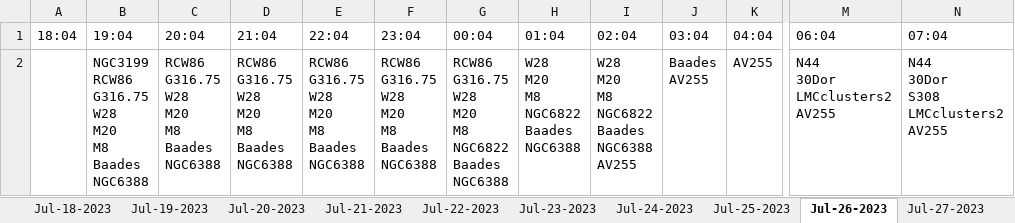
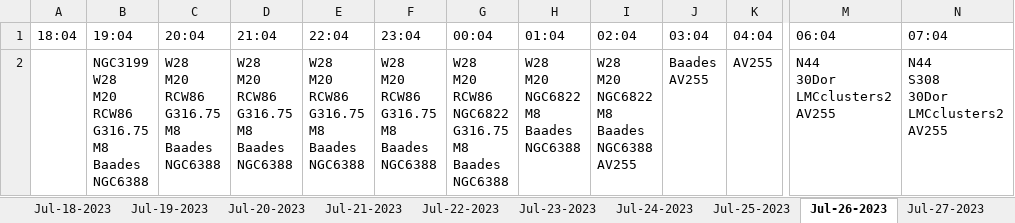
Before and after one commit to sdss/lvm_early_science, an Excel workbook: target_observability/EarlyScienceObservability_custom_constraint.xlsx, sheet Jul-26-2023, drawn as a sheet; only a part is shown, gaps mark what is left out; values as stored, in another font and other column widths than the file's, no borders; ↵ is a line break in a cell; the diff names each change by its address in the sheet, - before the commit and + after, or states it on an @@ line.

```diff
--- a/target_observability/EarlyScienceObservability_custom_constraint.xlsx (sheet Jul-26-2023)
+++ b/target_observability/EarlyScienceObservability_custom_constraint.xlsx (sheet Jul-26-2023)
-B2 (19:04): NGC3199 ↵ RCW86 ↵ G316.75 ↵ W28 ↵ M20 ↵ M8 ↵ Baades…
+B2 (19:04): NGC3199 ↵ W28 ↵ M20 ↵ RCW86 ↵ G316.75 ↵ M8 ↵ Baades…
-C2 (20:04): RCW86 ↵ G316.75 ↵ W28 ↵ M20 ↵ M8 ↵ Baades ↵ NGC6388
+C2 (20:04): W28 ↵ M20 ↵ RCW86 ↵ G316.75 ↵ M8 ↵ Baades ↵ NGC6388
-D2 (21:04): RCW86 ↵ G316.75 ↵ W28 ↵ M20 ↵ M8 ↵ Baades ↵ NGC6388
+D2 (21:04): W28 ↵ M20 ↵ RCW86 ↵ G316.75 ↵ M8 ↵ Baades ↵ NGC6388
-E2 (22:04): RCW86 ↵ G316.75 ↵ W28 ↵ M20 ↵ M8 ↵ Baades ↵ NGC6388
+E2 (22:04): W28 ↵ M20 ↵ RCW86 ↵ G316.75 ↵ M8 ↵ Baades ↵ NGC6388
-F2 (23:04): RCW86 ↵ G316.75 ↵ W28 ↵ M20 ↵ M8 ↵ Baades ↵ NGC6388
+F2 (23:04): W28 ↵ M20 ↵ RCW86 ↵ G316.75 ↵ M8 ↵ Baades ↵ NGC6388
-G2 (00:04): RCW86 ↵ G316.75 ↵ W28 ↵ M20 ↵ M8 ↵ NGC6822 ↵ Baades ↵ NGC6388
+G2 (00:04): W28 ↵ M20 ↵ RCW86 ↵ NGC6822 ↵ G316.75 ↵ M8 ↵ Baades ↵ NGC6388
-H2 (01:04): W28 ↵ M20 ↵ M8 ↵ NGC6822 ↵ Baades ↵ NGC6388
+H2 (01:04): W28 ↵ M20 ↵ NGC6822 ↵ M8 ↵ Baades ↵ NGC6388
-I2 (02:04): W28 ↵ M20 ↵ M8 ↵ NGC6822 ↵ Baades ↵ NGC6388 ↵ AV255
+I2 (02:04): W28 ↵ M20 ↵ NGC6822 ↵ M8 ↵ Baades ↵ NGC6388 ↵ AV255
-N2 (07:04): N44 ↵ 30Dor ↵ S308 ↵ LMCclusters2 ↵ AV255
+N2 (07:04): N44 ↵ S308 ↵ 30Dor ↵ LMCclusters2 ↵ AV255
```
Also changed, not shown: sheet Jul-07-2023, sheet Jul-10-2023, sheet Jul-11-2023, sheet Jul-24-2023, sheet Jul-25-2023, sheet Jul-12-2023, 18 more sheets, 3 other files.
